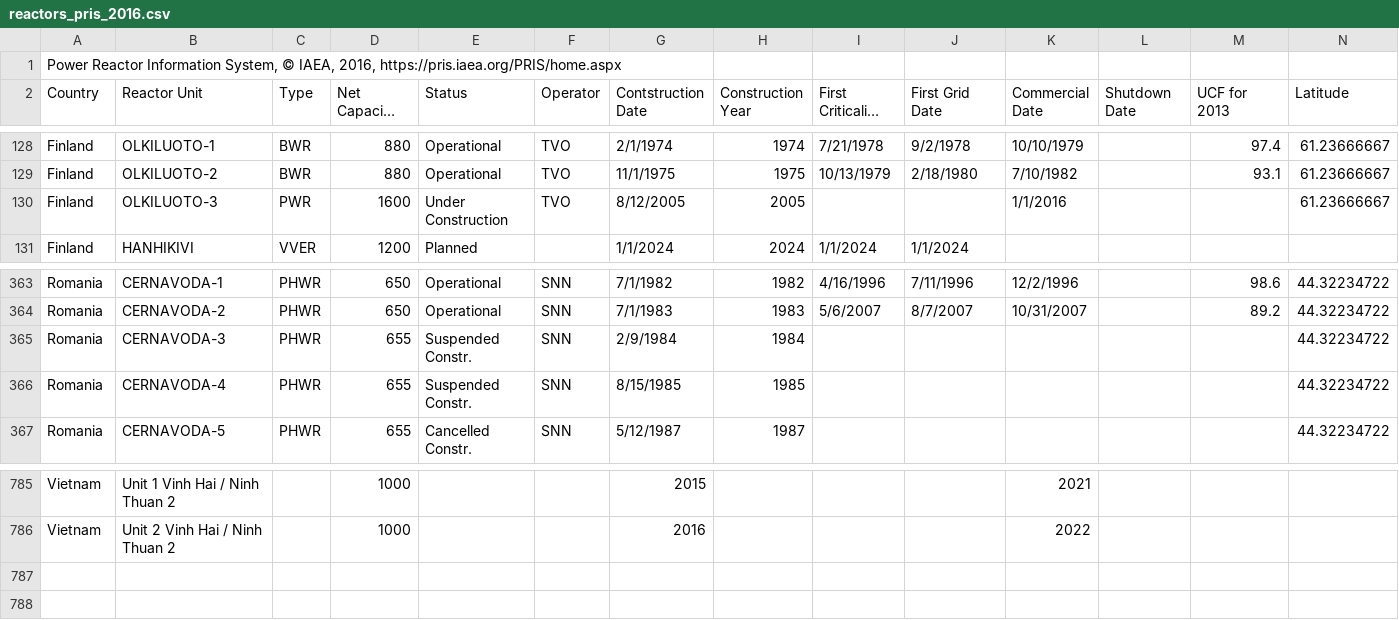
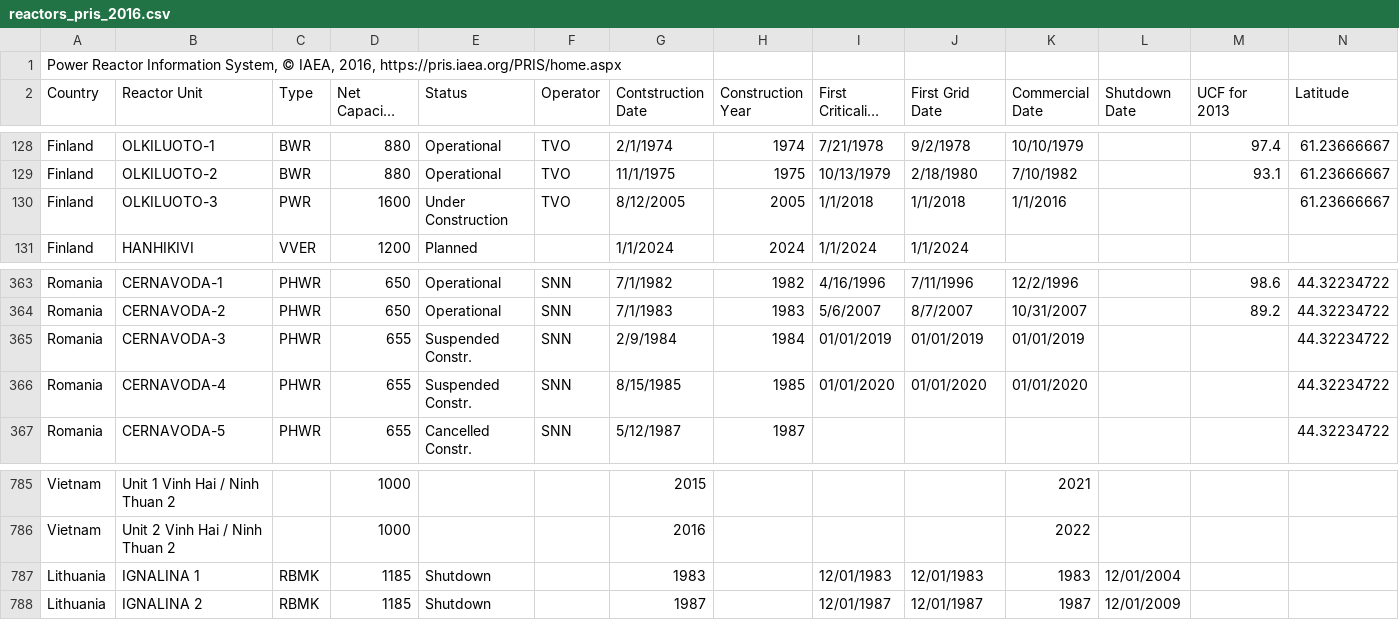
Before and after one commit to arfc/cyclus_input_gen, a CSV file: database/reactors_pris_2016.csv, drawn as a sheet; only a part is shown, gaps mark what is left out; long unchanged cells end in …; rows hold the shown columns only; the diff names each change by its address in the sheet, - before the commit and + after, or states it on an @@ line.

Commit message:
fix planned reactor

```diff
--- a/database/reactors_pris_2016.csv
+++ b/database/reactors_pris_2016.csv
-I130 (First Criticality Date): (empty)
+I130 (First Criticality Date): 1/1/2018
-J130 (First Grid Date): (empty)
+J130 (First Grid Date): 1/1/2018
-I365 (First Criticality Date): (empty)
+I365 (First Criticality Date): 01/01/2019
-J365 (First Grid Date): (empty)
+J365 (First Grid Date): 01/01/2019
-K365 (Commercial Date): (empty)
+K365 (Commercial Date): 01/01/2019
-I366 (First Criticality Date): (empty)
+I366 (First Criticality Date): 01/01/2020
-J366 (First Grid Date): (empty)
+J366 (First Grid Date): 01/01/2020
-K366 (Commercial Date): (empty)
+K366 (Commercial Date): 01/01/2020
+row 787: Lithuania | IGNALINA 1 | RBMK | 1185 | Shutdown |  | 1983 |  | 12/01/1983 | 12/01/1983 | 1983 | 12/01/2004
+row 788: Lithuania | IGNALINA 2 | RBMK | 1185 | Shutdown |  | 1987 |  | 12/01/1987 | 12/01/1987 | 1987 | 12/01/2009
```
